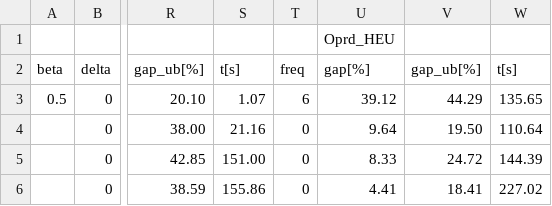
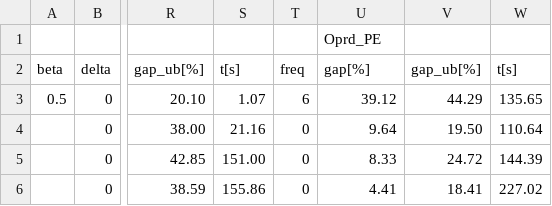
Before and after one commit to Yuanyuan517/RL-for-OP-with-stochastic-and-dynamic-RD, a CSV file: beta_delta_ts.csv, drawn as a sheet; only a part is shown, gaps mark what is left out; the diff names each change by its address in the sheet, - before the commit and + after, or states it on an @@ line.

Commit message:
Update beta_delta_ts.csv

```diff
--- a/beta_delta_ts.csv
+++ b/beta_delta_ts.csv
-U1: Oprd_HEU
+U1: Oprd_PE
```
